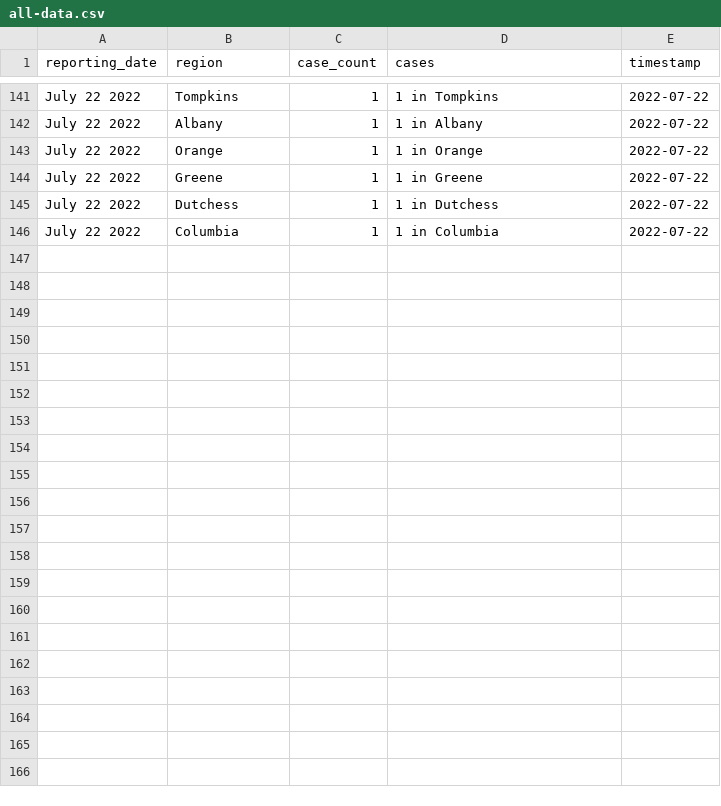
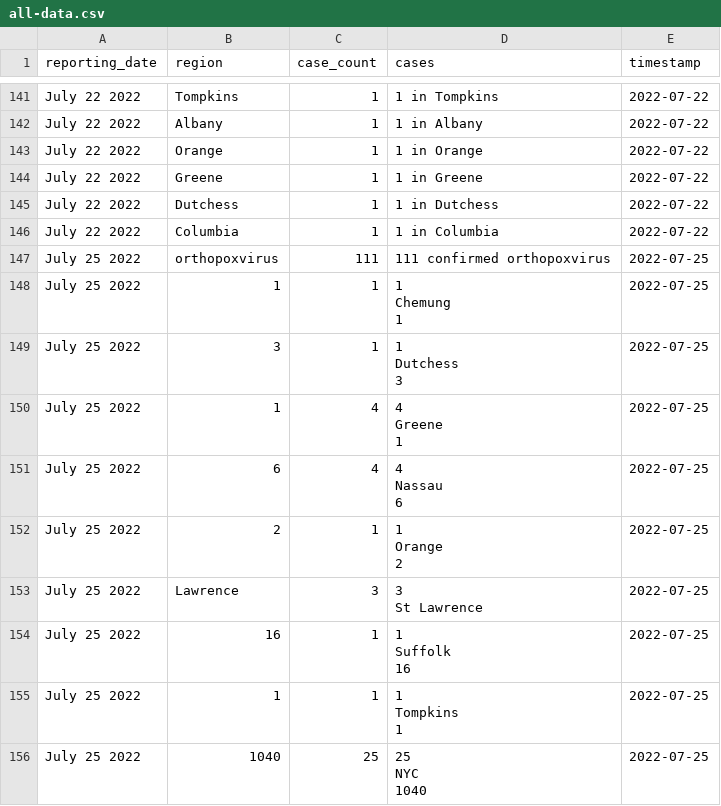
Before and after one commit to thecityny/monkeypox-scraper, a CSV file: data/all-data.csv, drawn as a sheet; only a part is shown, gaps mark what is left out.

```diff
--- a/data/all-data.csv
+++ b/data/all-data.csv
@@ -146 +146,46 @@ July 22 2022,Dutchess,1,1 in Dutchess,2022-07-22
 July 22 2022,Columbia,1,1 in Columbia,2022-07-22
+July 25 2022,orthopoxvirus,111,111 confirmed orthopoxvirus,2022-07-25
+July 25 2022,1,1,"1
+
+
+Chemung
+1",2022-07-25
+July 25 2022,3,1,"1
+
+
+Dutchess
+3",2022-07-25
+July 25 2022,1,4,"4
+
+
+Greene
+1",2022-07-25
+July 25 2022,6,4,"4
+
+
+Nassau
+6",2022-07-25
+July 25 2022,2,1,"1
+
+
+Orange
+2",2022-07-25
+July 25 2022,Lawrence,3,"3
+
+
+St Lawrence",2022-07-25
+July 25 2022,16,1,"1
+
+
+Suffolk
+16",2022-07-25
+July 25 2022,1,1,"1
+
+
+Tompkins
+1",2022-07-25
+July 25 2022,1040,25,"25
+
+
+NYC
+1040",2022-07-25
```
Also changed, not shown: 2 other files.
